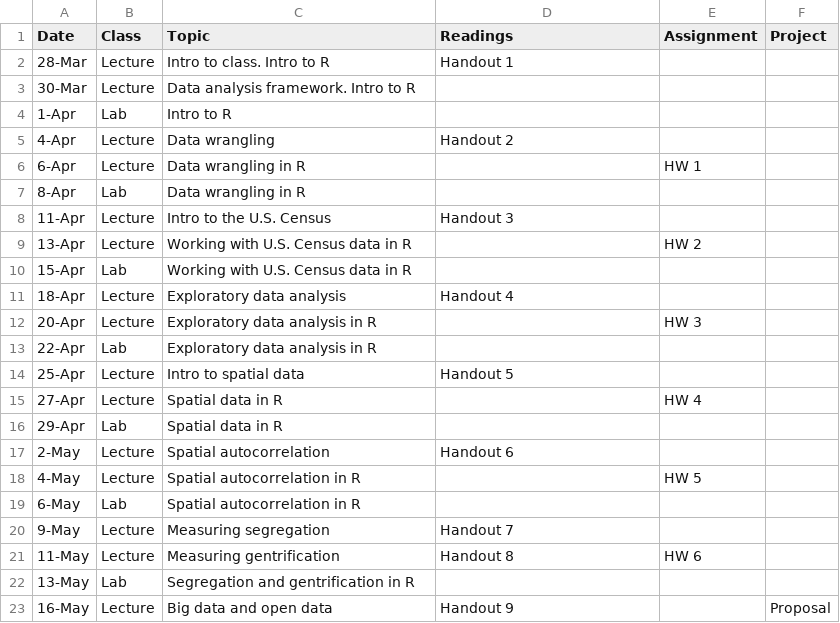
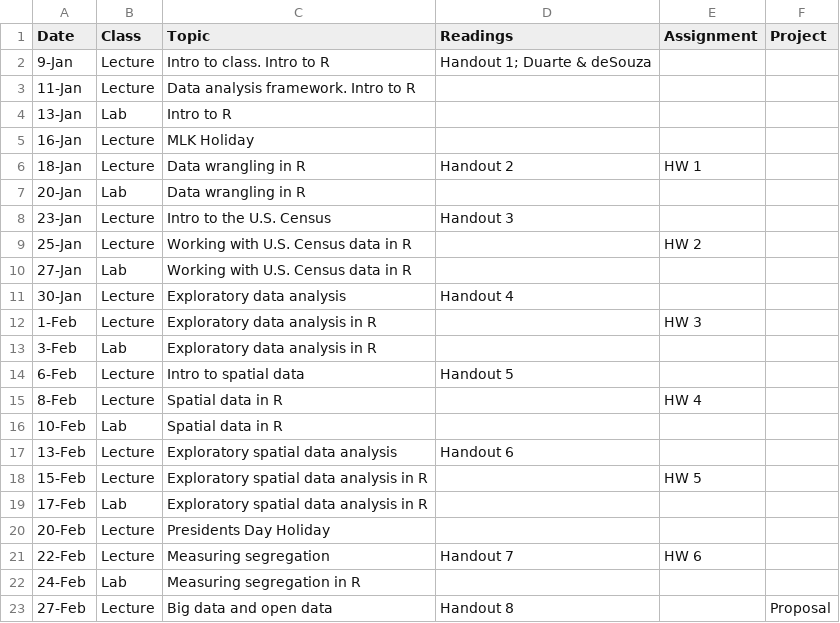
Before and after one commit to crd150/crd150.github.io, a CSV file: agenda.csv, drawn as a sheet; only a part is shown; the diff covers the shown part only.

```diff
--- a/agenda.csv
+++ b/agenda.csv
@@ -1,23 +1,23 @@
 Date,Class,Topic,Readings,Assignment,Project
-28-Mar,Lecture,Intro to class. Intro to R,Handout 1,,
-30-Mar,Lecture,Data analysis framework. Intro to R,,,
-1-Apr,Lab,Intro to R,,,
-4-Apr,Lecture,Data wrangling ,Handout 2,,
-6-Apr,Lecture,Data wrangling in R,,HW 1,
-8-Apr,Lab,Data wrangling in R,,,
-11-Apr,Lecture,Intro to the U.S. Census,Handout 3,,
-13-Apr,Lecture,Working with U.S. Census data in R,,HW 2,
-15-Apr,Lab,Working with U.S. Census data in R,,,
-18-Apr,Lecture,Exploratory data analysis,Handout 4,,
-20-Apr,Lecture,Exploratory data analysis in R,,HW 3,
-22-Apr,Lab,Exploratory data analysis in R,,,
-25-Apr,Lecture,Intro to spatial data,Handout 5,,
-27-Apr,Lecture,Spatial data in R,,HW 4,
-29-Apr,Lab,Spatial data in R,,,
-2-May,Lecture,Spatial autocorrelation,Handout 6,,
-4-May,Lecture,Spatial autocorrelation in R,,HW 5,
-6-May,Lab,Spatial autocorrelation in R,,,
-9-May,Lecture,Measuring segregation,Handout 7,,
-11-May,Lecture,Measuring gentrification,Handout 8,HW 6,
-13-May,Lab,Segregation and gentrification in R,,,
-16-May,Lecture,Big data and open data,Handout 9,,Proposal
+9-Jan,Lecture,Intro to class. Intro to R,Handout 1; Duarte & deSouza,,
+11-Jan,Lecture,Data analysis framework. Intro to R,,,
+13-Jan,Lab,Intro to R,,,
+16-Jan,Lecture,MLK Holiday,,,
+18-Jan,Lecture,Data wrangling in R,Handout 2,HW 1,
+20-Jan,Lab,Data wrangling in R,,,
+23-Jan,Lecture,Intro to the U.S. Census,Handout 3,,
+25-Jan,Lecture,Working with U.S. Census data in R,,HW 2,
+27-Jan,Lab,Working with U.S. Census data in R,,,
+30-Jan,Lecture,Exploratory data analysis,Handout 4,,
+1-Feb,Lecture,Exploratory data analysis in R,,HW 3,
+3-Feb,Lab,Exploratory data analysis in R,,,
+6-Feb,Lecture,Intro to spatial data,Handout 5,,
+8-Feb,Lecture,Spatial data in R,,HW 4,
+10-Feb,Lab,Spatial data in R,,,
+13-Feb,Lecture,Exploratory spatial data analysis,Handout 6,,
+15-Feb,Lecture,Exploratory spatial data analysis in R,,HW 5,
+17-Feb,Lab,Exploratory spatial data analysis in R,,,
+20-Feb,Lecture,Presidents Day Holiday,,,
+22-Feb,Lecture,Measuring segregation,Handout 7,HW 6,
+24-Feb,Lab,Measuring segregation in R,,,
+27-Feb,Lecture,Big data and open data,Handout 8,,Proposal
```
Also changed, not shown: 2 added rows, 1 removed row and 11 edited cells elsewhere in this file, 11 other files.
